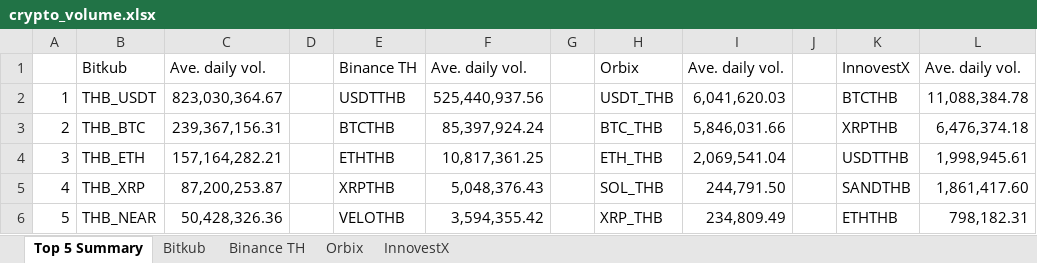
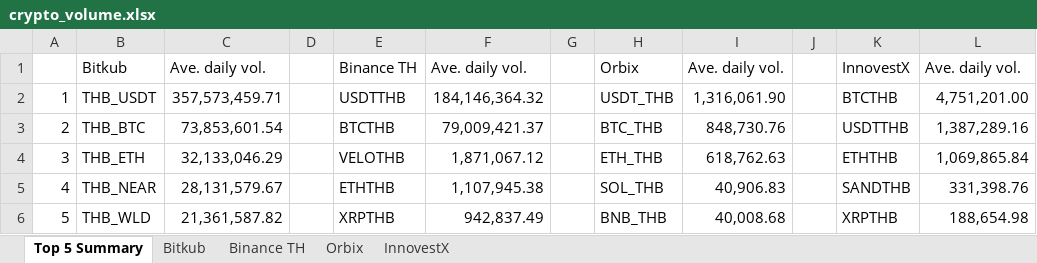
Before and after one commit to IndicaterZ/Crypto-Snapshot, an Excel workbook: crypto_volume.xlsx, sheet Top 5 Summary, drawn as a sheet; values as stored, in another font and other column widths than the file's, no borders; 1 other sheet too large or unreadable and not compared; the diff names each change by its address in the sheet, - before the commit and + after, or states it on an @@ line.

```diff
--- a/crypto_volume.xlsx (sheet Top 5 Summary)
+++ b/crypto_volume.xlsx (sheet Top 5 Summary)
-C2: 823,030,364.67
+C2: 357,573,459.71
-F2: 525,440,937.56
+F2: 184,146,364.32
-I2: 6,041,620.03
+I2: 1,316,061.90
-L2: 11,088,384.78
+L2: 4,751,201.00
-C3: 239,367,156.31
+C3: 73,853,601.54
-F3: 85,397,924.24
+F3: 79,009,421.37
-I3: 5,846,031.66
+I3: 848,730.76
-K3: XRPTHB
+K3: USDTTHB
-L3: 6,476,374.18
+L3: 1,387,289.16
-C4: 157,164,282.21
+C4: 32,133,046.29
-E4: ETHTHB
+E4: VELOTHB
-F4: 10,817,361.25
+F4: 1,871,067.12
-I4: 2,069,541.04
+I4: 618,762.63
-K4: USDTTHB
+K4: ETHTHB
-L4: 1,998,945.61
+L4: 1,069,865.84
-B5: THB_XRP
+B5: THB_NEAR
-C5: 87,200,253.87
+C5: 28,131,579.67
-E5: XRPTHB
+E5: ETHTHB
-F5: 5,048,376.43
+F5: 1,107,945.38
-I5: 244,791.50
+I5: 40,906.83
-L5: 1,861,417.60
+L5: 331,398.76
-B6: THB_NEAR
+B6: THB_WLD
-C6: 50,428,326.36
+C6: 21,361,587.82
-E6: VELOTHB
+E6: XRPTHB
-F6: 3,594,355.42
+F6: 942,837.49
-H6: XRP_THB
+H6: BNB_THB
-I6: 234,809.49
+I6: 40,008.68
-K6: ETHTHB
+K6: XRPTHB
-L6: 798,182.31
+L6: 188,654.98
```
Also changed, not shown: sheet Orbix, sheet InnovestX, sheet Binance TH.
